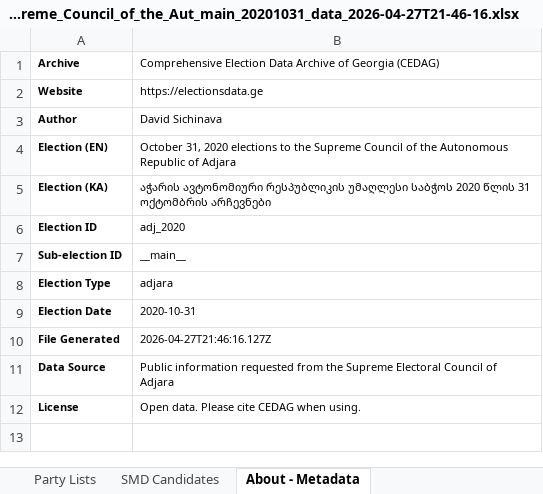
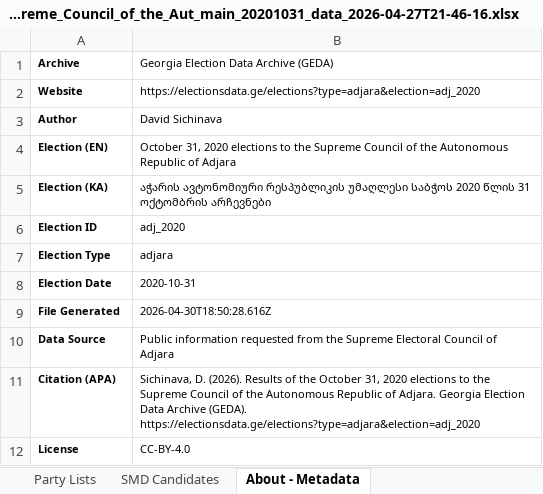
Before and after one commit to geoelectionsdata/geoelectionsdata.github.io, an Excel workbook: src/data/downloads/October_31,_2020_elections_to_the_Supreme_Council_of_the_Aut_main_20201031_data_2026-04-27T21-46-16.xlsx, sheet About - Metadata, drawn as a sheet; values as stored, in another font and other column widths than the file's, no borders; removed rows and columns are numbered as before the commit, all else as after; the diff names each change by its address in the sheet, - before the commit and + after, or states it on an @@ line.

```diff
--- a/src/data/downloads/October_31,_2020_elections_to_the_Supreme_Council_of_the_Aut_main_20201031_data_2026-04-27T21-46-16.xlsx (sheet About - Metadata)
+++ b/src/data/downloads/October_31,_2020_elections_to_the_Supreme_Council_of_the_Aut_main_20201031_data_2026-04-27T21-46-16.xlsx (sheet About - Metadata)
-B1: Comprehensive Election Data Archive of Georgia (CEDAG)
+B1: Georgia Election Data Archive (GEDA)
-B2: https://electionsdata.ge
+B2: https://electionsdata.ge/elections?type=adjara&election=adj_2020
-row 7: Sub-election ID | __main__
-B9: 2026-04-27T21:46:16.127Z
+B9: 2026-04-30T18:50:28.616Z
+row 11: Citation (APA) | Sichinava, D. (2026). Results of the October 31, 2020 elections to the Supreme Council of the Autonomous Republic of Adjara. Georgia Election Data Archive (GEDA). https://electionsdata.ge/elections?type=adjara&election=adj_2020
-B12: Open data. Please cite CEDAG when using.
+B12: CC-BY-4.0
```
Also changed, not shown: src/data/downloads/2014_elections_of_municipal_authorities_by_election_20151031_20140615_data_2026-04-30T16-11-52.xlsx, src/data/downloads/2014_elections_of_municipal_authorities_by_election_20160522_20140615_data_2026-04-30T16-11-52.xlsx, 46 other files.
